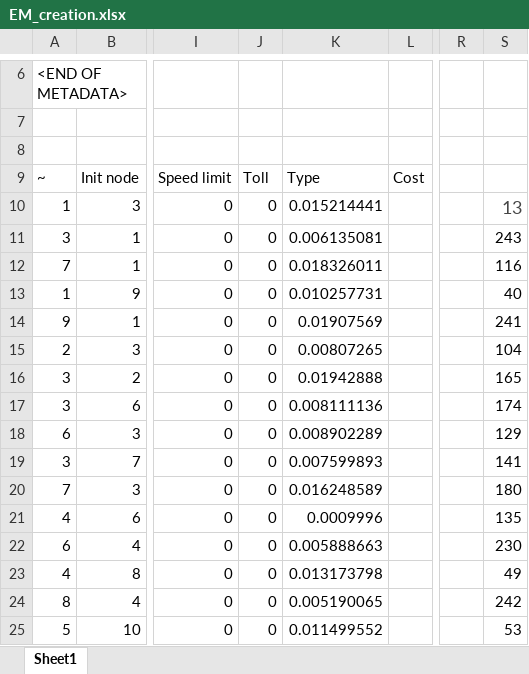
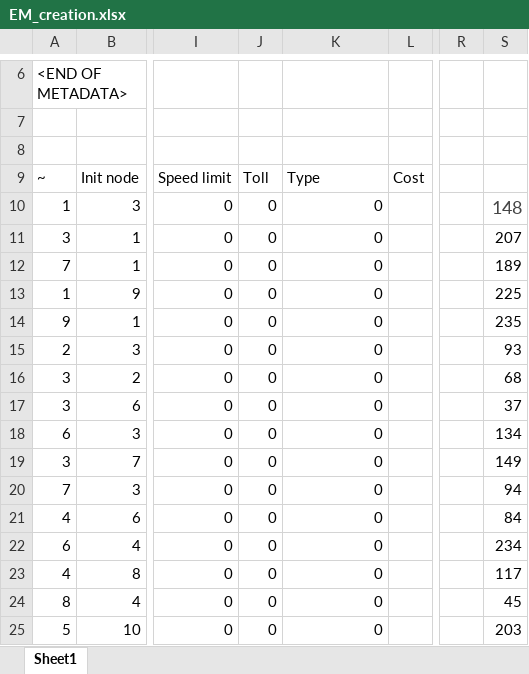
Before and after one commit to davidrey123/DNDP-path, an Excel workbook: data/EasternMassachusetts/EM_creation.xlsx, sheet Sheet1, drawn as a sheet; only a part is shown, gaps mark what is left out; values as stored, in another font and other column widths than the file's, no borders; the diff covers the shown part only; the diff names each change by its address in the sheet, - before the commit and + after, or states it on an @@ line.

```diff
--- a/data/EasternMassachusetts/EM_creation.xlsx (sheet Sheet1)
+++ b/data/EasternMassachusetts/EM_creation.xlsx (sheet Sheet1)
-K10: 0.015214441
+K10: 0
-S10: 13
+S10: 148
-K11: 0.006135081
+K11: 0
-S11: 243
+S11: 207
-K12: 0.018326011
+K12: 0
-S12: 116
+S12: 189
-K13: 0.010257731
+K13: 0
-S13: 40
+S13: 225
-K14: 0.01907569
+K14: 0
-S14: 241
+S14: 235
-K15: 0.00807265
+K15: 0
-S15: 104
+S15: 93
-K16: 0.01942888
+K16: 0
-S16: 165
+S16: 68
-K17: 0.008111136
+K17: 0
-S17: 174
+S17: 37
-K18: 0.008902289
+K18: 0
-S18: 129
+S18: 134
-K19: 0.007599893
+K19: 0
-S19: 141
+S19: 149
-K20: 0.016248589
+K20: 0
-S20: 180
+S20: 94
-K21: 0.0009996
+K21: 0
-S21: 135
+S21: 84
-K22: 0.005888663
+K22: 0
-S22: 230
+S22: 234
-K23: 0.013173798
+K23: 0
-S23: 49
+S23: 117
-K24: 0.005190065
+K24: 0
-S24: 242
+S24: 45
-K25: 0.011499552
+K25: 0
-S25: 53
+S25: 203
```
Also changed, not shown: 461 edited cells elsewhere in this sheet, data/Anaheim/A_creation.xlsx, data/BerlinMitteCenter/BMC_creation.xlsx, 16 other files.
